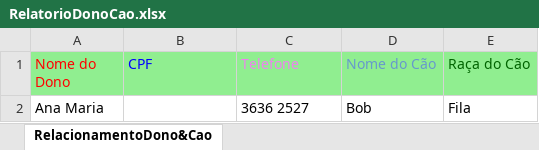
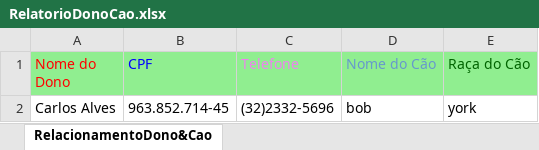
Before and after one commit to JucelioAmaral/WinFormsEmCamadasDI, an Excel workbook: RelatorioDonoCao.xlsx, sheet RelacionamentoDono&Cao, drawn as a sheet; values as stored, in another font and other column widths than the file's, no borders; removed rows and columns are numbered as before the commit, all else as after; the diff names each change by its address in the sheet, - before the commit and + after, or states it on an @@ line.

Commit message:
Atualizada planilha gerada

```diff
--- a/RelatorioDonoCao.xlsx (sheet RelacionamentoDono&Cao)
+++ b/RelatorioDonoCao.xlsx (sheet RelacionamentoDono&Cao)
-row 2: Ana Maria |  | 3636 2527 | Bob | Fila
+row 2: Carlos Alves | 963.852.714-45 | (32)2332-5696 | bob | york
```
